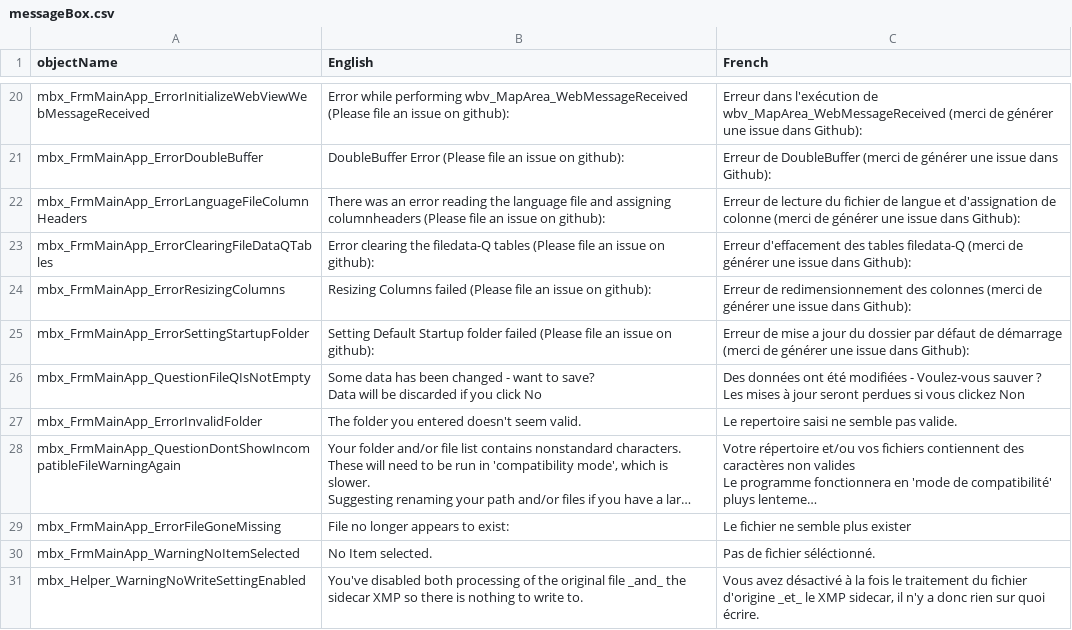
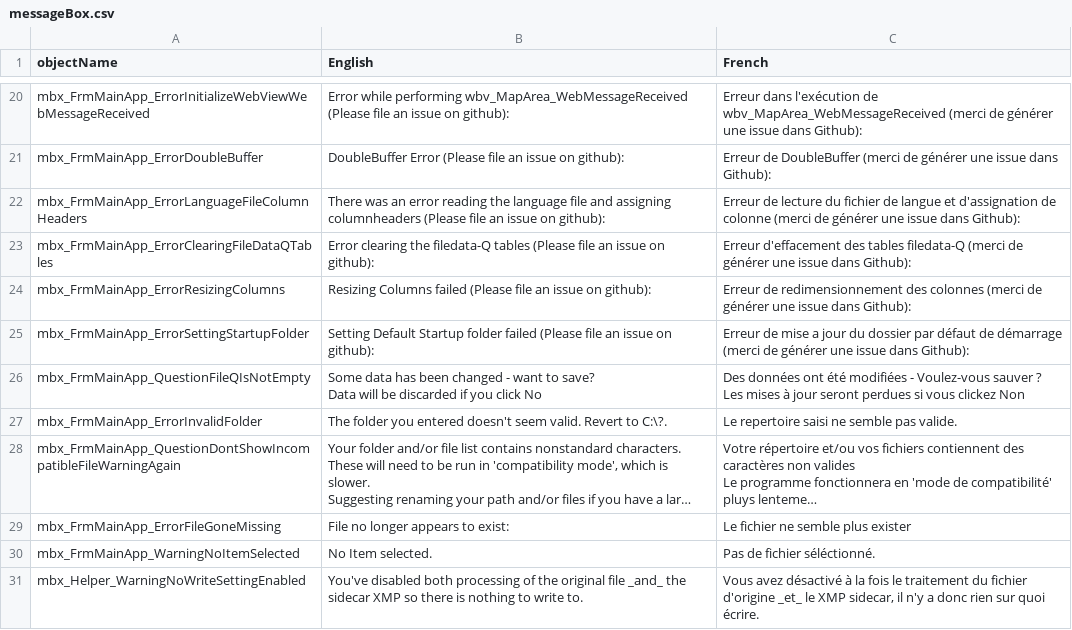
Before and after one commit to nemethviktor/GeoTagNinja, a CSV file: Resources/Languages/messageBox.csv, drawn as a sheet; only a part is shown, gaps mark what is left out; long unchanged cells end in …; the diff names each change by its address in the sheet, - before the commit and + after, or states it on an @@ line.

```diff
--- a/Resources/Languages/messageBox.csv
+++ b/Resources/Languages/messageBox.csv
-B27 (English): …seem valid.
+B27 (English): …seem valid. Revert to C:\?.
```
Also changed, not shown: 3 other files.
